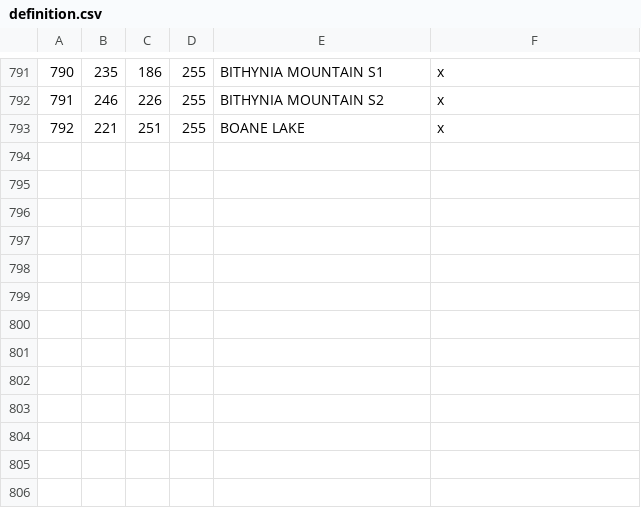
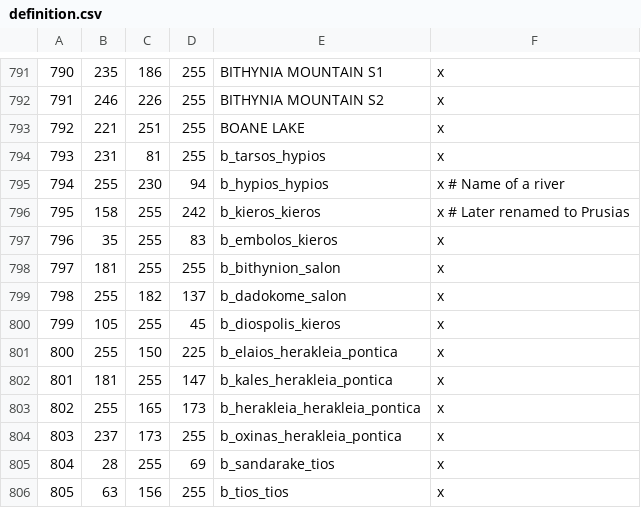
Before and after one commit to rickinator9/ApotheosisTheHellenisticAge, a CSV file: map_data/definition.csv, drawn as a sheet; only a part is shown, gaps mark what is left out; the diff names each change by its address in the sheet, - before the commit and + after, or states it on an @@ line.

```diff
--- a/map_data/definition.csv
+++ b/map_data/definition.csv
+row 794: 793 | 231 | 81 | 255 | b_tarsos_hypios | x
+row 795: 794 | 255 | 230 | 94 | b_hypios_hypios | x # Name of a river
+row 796: 795 | 158 | 255 | 242 | b_kieros_kieros | x # Later renamed to Prusias
+row 797: 796 | 35 | 255 | 83 | b_embolos_kieros | x
+row 798: 797 | 181 | 255 | 255 | b_bithynion_salon | x
+row 799: 798 | 255 | 182 | 137 | b_dadokome_salon | x
+row 800: 799 | 105 | 255 | 45 | b_diospolis_kieros | x
+row 801: 800 | 255 | 150 | 225 | b_elaios_herakleia_pontica | x
+row 802: 801 | 181 | 255 | 147 | b_kales_herakleia_pontica | x
+row 803: 802 | 255 | 165 | 173 | b_herakleia_herakleia_pontica | x
+row 804: 803 | 237 | 173 | 255 | b_oxinas_herakleia_pontica | x
+row 805: 804 | 28 | 255 | 69 | b_sandarake_tios | x
+row 806: 805 | 63 | 156 | 255 | b_tios_tios | x
```
Also changed, not shown: 11 other files.
